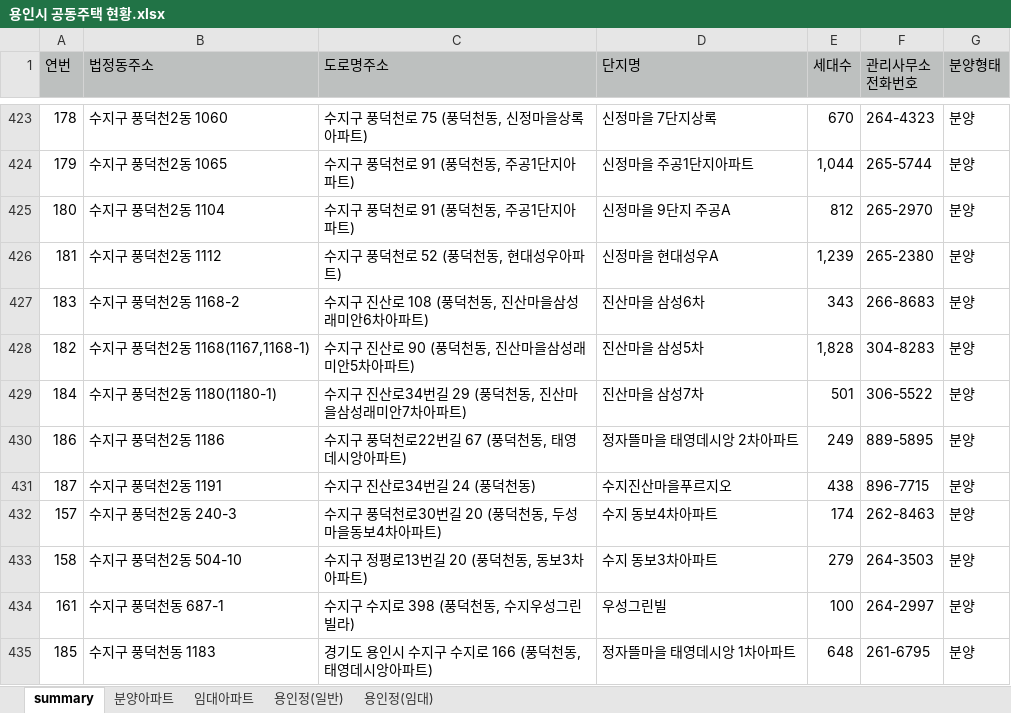
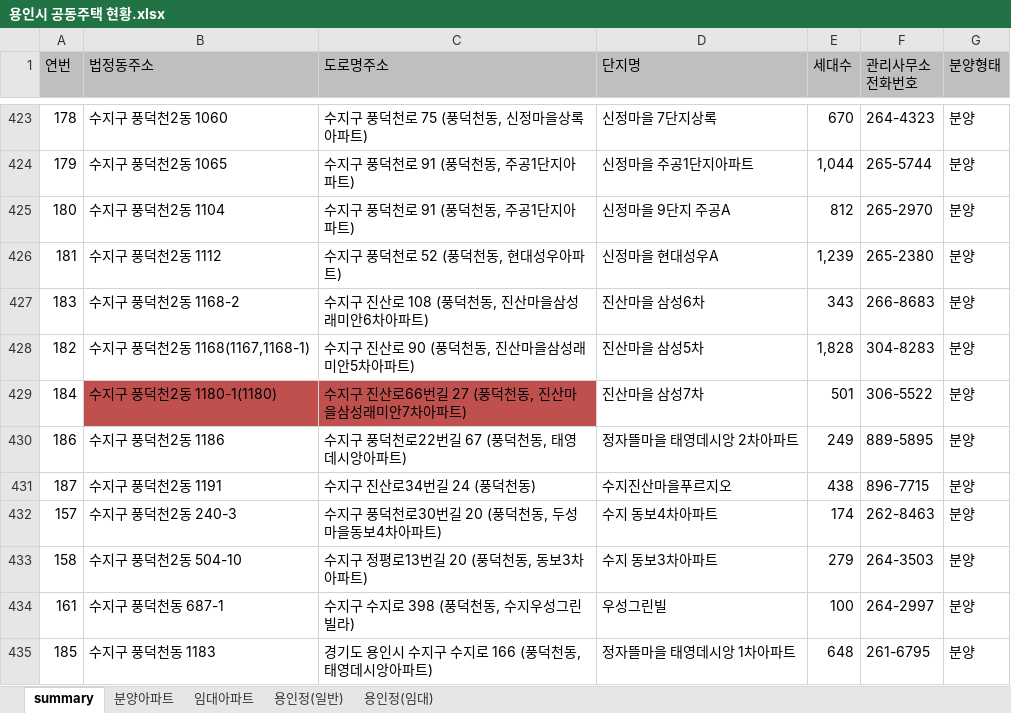
Before and after one commit to iamjino/tanimaul, an Excel workbook: conf/용인시 공동주택 현황.xlsx, sheet summary, drawn as a sheet; only a part is shown, gaps mark what is left out; values as stored, in another font and other column widths than the file's, no borders; the diff names each change by its address in the sheet, - before the commit and + after, or states it on an @@ line.

```diff
--- a/conf/용인시 공동주택 현황.xlsx (sheet summary)
+++ b/conf/용인시 공동주택 현황.xlsx (sheet summary)
-B429 (법정동주소): 수지구 풍덕천2동 1180(1180-1)
+B429 (법정동주소): 수지구 풍덕천2동 1180-1(1180)
-B429:C429 fill: none
+B429:C429 fill: #C0504D
-C429 (도로명주소): 수지구 진산로34번길 29 (풍덕천동, 진산마을삼성래미안7차아파트)
+C429 (도로명주소): 수지구 진산로66번길 27 (풍덕천동, 진산마을삼성래미안7차아파트)
```
Also changed, not shown: conf/공동주택 현황-KAPT 수정.xlsx, 2 other files.
